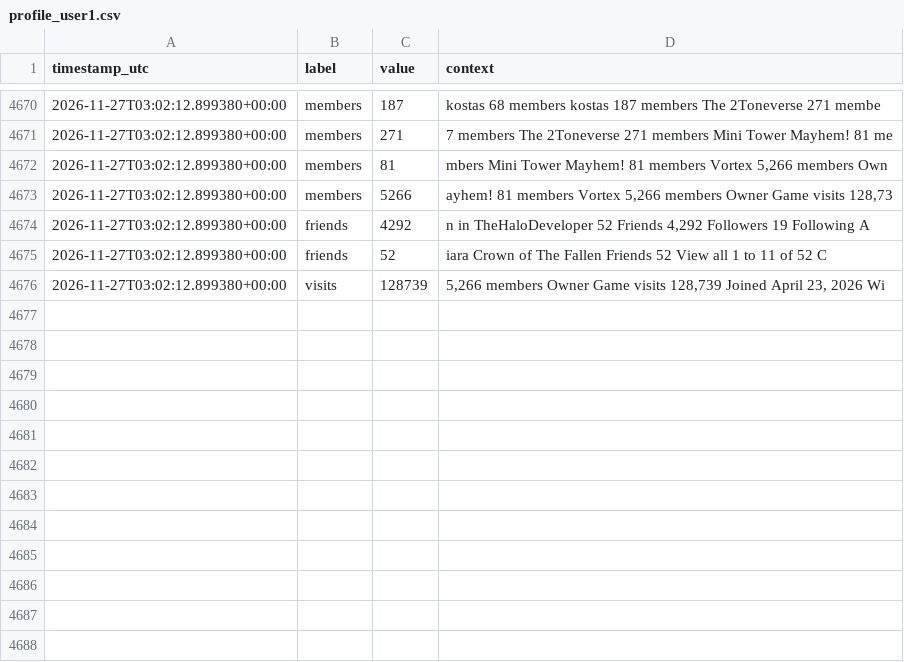
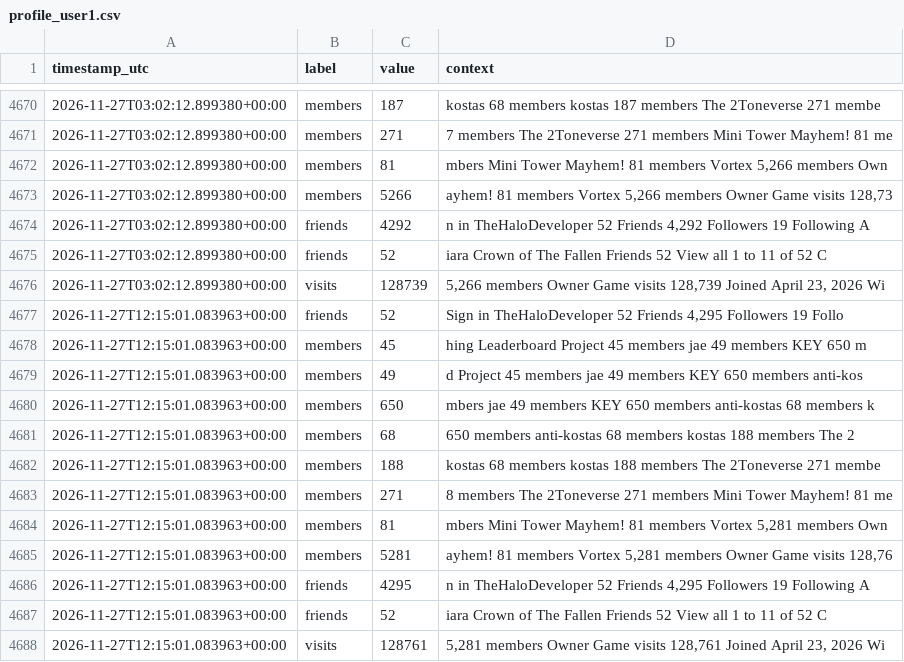
Before and after one commit to igakojp/playvortex-monitor-log, a CSV file: stats/profile_user1.csv, drawn as a sheet; only a part is shown, gaps mark what is left out; the diff names each change by its address in the sheet, - before the commit and + after, or states it on an @@ line.

```diff
--- a/stats/profile_user1.csv
+++ b/stats/profile_user1.csv
+row 4677: 2026-11-27T12:15:01.083963+00:00 | friends | 52 | Sign in TheHaloDeveloper 52 Friends 4,295 Followers 19 Follo
+row 4678: 2026-11-27T12:15:01.083963+00:00 | members | 45 | hing Leaderboard Project 45 members jae 49 members KEY 650 m
+row 4679: 2026-11-27T12:15:01.083963+00:00 | members | 49 | d Project 45 members jae 49 members KEY 650 members anti-kos
+row 4680: 2026-11-27T12:15:01.083963+00:00 | members | 650 | mbers jae 49 members KEY 650 members anti-kostas 68 members k
+row 4681: 2026-11-27T12:15:01.083963+00:00 | members | 68 | 650 members anti-kostas 68 members kostas 188 members The 2
+row 4682: 2026-11-27T12:15:01.083963+00:00 | members | 188 | kostas 68 members kostas 188 members The 2Toneverse 271 membe
+row 4683: 2026-11-27T12:15:01.083963+00:00 | members | 271 | 8 members The 2Toneverse 271 members Mini Tower Mayhem! 81 me
+row 4684: 2026-11-27T12:15:01.083963+00:00 | members | 81 | mbers Mini Tower Mayhem! 81 members Vortex 5,281 members Own
+row 4685: 2026-11-27T12:15:01.083963+00:00 | members | 5281 | ayhem! 81 members Vortex 5,281 members Owner Game visits 128,76
+row 4686: 2026-11-27T12:15:01.083963+00:00 | friends | 4295 | n in TheHaloDeveloper 52 Friends 4,295 Followers 19 Following A
+row 4687: 2026-11-27T12:15:01.083963+00:00 | friends | 52 | iara Crown of The Fallen Friends 52 View all 1 to 11 of 52 C
+row 4688: 2026-11-27T12:15:01.083963+00:00 | visits | 128761 | 5,281 members Owner Game visits 128,761 Joined April 23, 2026 Wi
```
Also changed, not shown: 4 other files.
